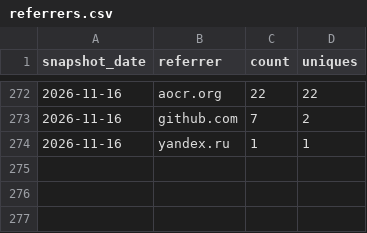
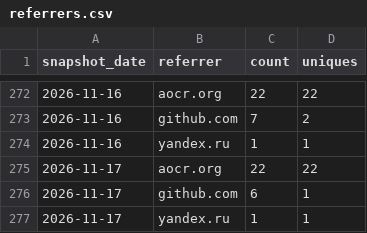
Before and after one commit to AZidan/archflow, a CSV file: metrics/referrers.csv, drawn as a sheet; only a part is shown, gaps mark what is left out; the diff names each change by its address in the sheet, - before the commit and + after, or states it on an @@ line.

```diff
--- a/metrics/referrers.csv
+++ b/metrics/referrers.csv
+row 275: 2026-11-17 | aocr.org | 22 | 22
+row 276: 2026-11-17 | github.com | 6 | 1
+row 277: 2026-11-17 | yandex.ru | 1 | 1
```
Also changed, not shown: metrics/traffic.csv, 1 other file.
